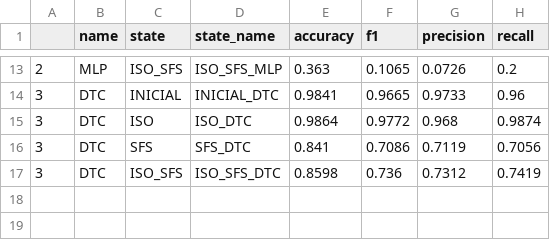
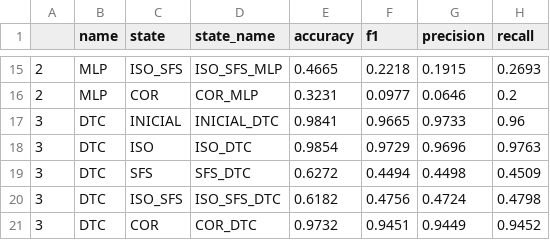
Before and after one commit to pythrick/arquitetura-dados, a CSV file: outputs/resultados.csv, drawn as a sheet; only a part is shown, gaps mark what is left out; the diff covers the shown part only.

```diff
--- a/outputs/resultados.csv
+++ b/outputs/resultados.csv
@@ -13,5 +15,7 @@
-2,MLP,ISO_SFS,ISO_SFS_MLP,0.363,0.1065,0.0726,0.2
+2,MLP,ISO_SFS,ISO_SFS_MLP,0.4665,0.2218,0.1915,0.2693
+2,MLP,COR,COR_MLP,0.3231,0.0977,0.0646,0.2
 3,DTC,INICIAL,INICIAL_DTC,0.9841,0.9665,0.9733,0.96
-3,DTC,ISO,ISO_DTC,0.9864,0.9772,0.968,0.9874
-3,DTC,SFS,SFS_DTC,0.841,0.7086,0.7119,0.7056
-3,DTC,ISO_SFS,ISO_SFS_DTC,0.8598,0.736,0.7312,0.7419
+3,DTC,ISO,ISO_DTC,0.9854,0.9729,0.9696,0.9763
+3,DTC,SFS,SFS_DTC,0.6272,0.4494,0.4498,0.4509
+3,DTC,ISO_SFS,ISO_SFS_DTC,0.6182,0.4756,0.4724,0.4798
+3,DTC,COR,COR_DTC,0.9732,0.9451,0.9449,0.9452
```
Also changed, not shown: 2 added rows and 28 edited cells elsewhere in this file, 34 other files.
